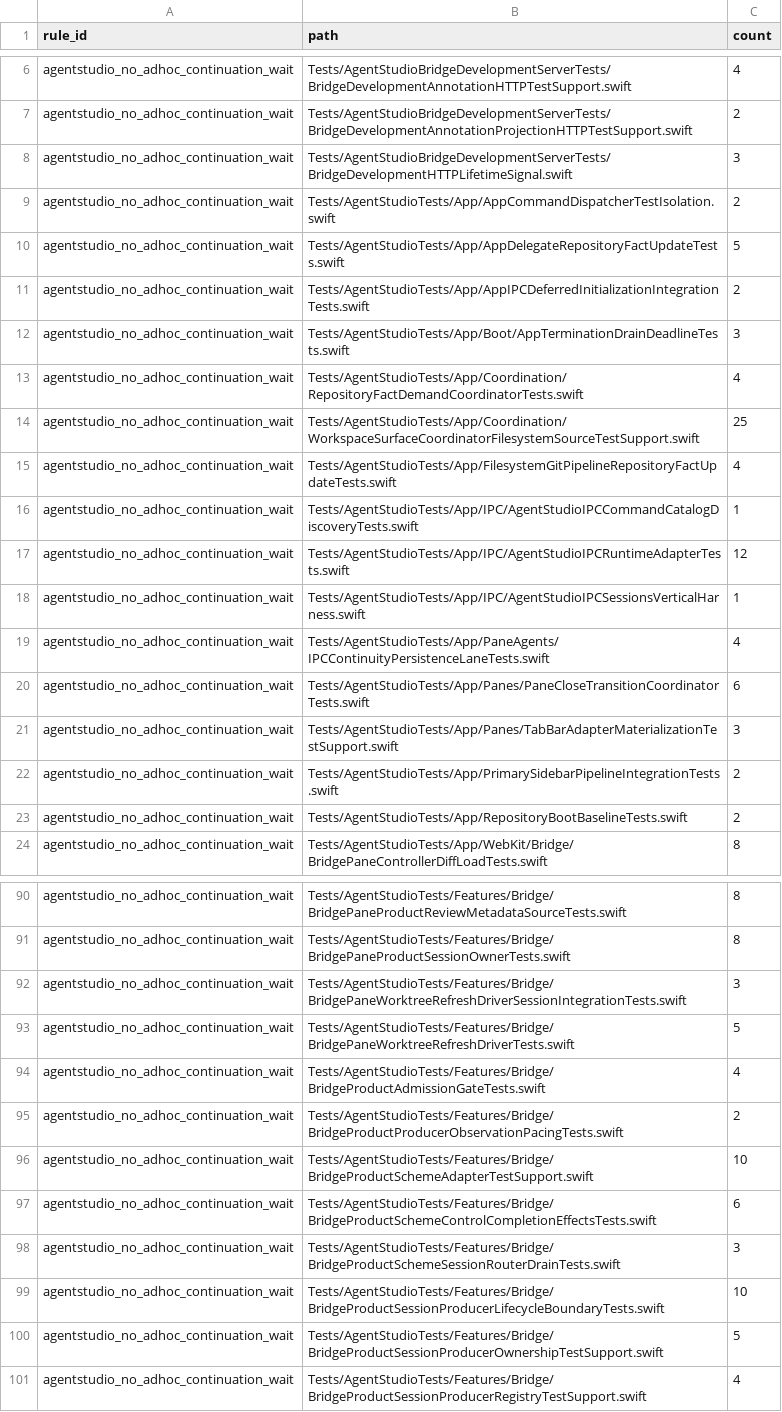
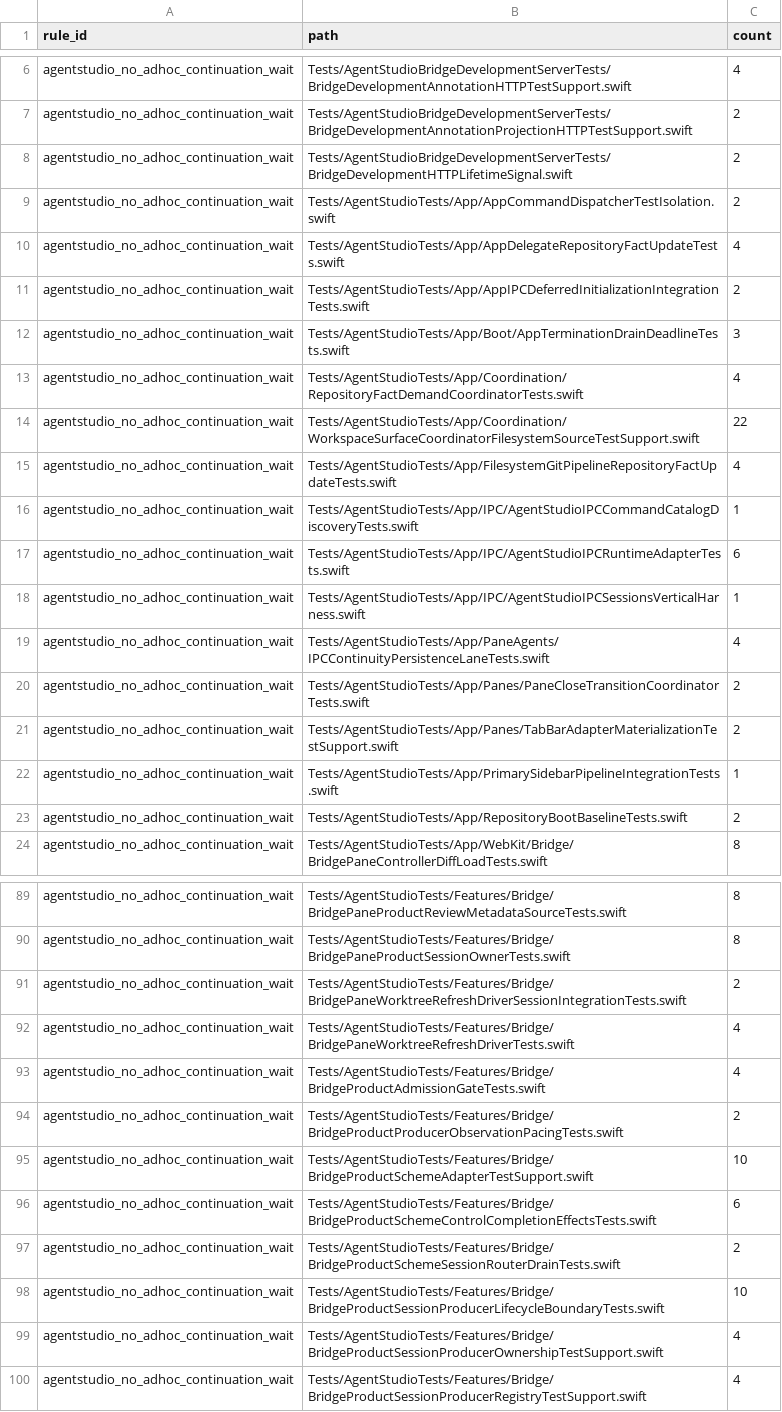
Before and after one commit to ShravanSunder/agentstudio, a TSV file: Tools/AgentStudioArchitectureLint/adhoc-continuation-wait-ledger.tsv, drawn as a sheet; only a part is shown, gaps mark what is left out; the diff covers the shown part only.

```diff
--- a/Tools/AgentStudioArchitectureLint/adhoc-continuation-wait-ledger.tsv
+++ b/Tools/AgentStudioArchitectureLint/adhoc-continuation-wait-ledger.tsv
@@ -7,5 +7,5 @@ agentstudio_no_adhoc_continuation_wait	Tests/AgentStudioBridgeDevelopmentServerT
 agentstudio_no_adhoc_continuation_wait	Tests/AgentStudioBridgeDevelopmentServerTests/BridgeDevelopmentAnnotationProjectionHTTPTestSupport.swift	2
-agentstudio_no_adhoc_continuation_wait	Tests/AgentStudioBridgeDevelopmentServerTests/BridgeDevelopmentHTTPLifetimeSignal.swift	3
+agentstudio_no_adhoc_continuation_wait	Tests/AgentStudioBridgeDevelopmentServerTests/BridgeDevelopmentHTTPLifetimeSignal.swift	2
 agentstudio_no_adhoc_continuation_wait	Tests/AgentStudioTests/App/AppCommandDispatcherTestIsolation.swift	2
-agentstudio_no_adhoc_continuation_wait	Tests/AgentStudioTests/App/AppDelegateRepositoryFactUpdateTests.swift	5
+agentstudio_no_adhoc_continuation_wait	Tests/AgentStudioTests/App/AppDelegateRepositoryFactUpdateTests.swift	4
 agentstudio_no_adhoc_continuation_wait	Tests/AgentStudioTests/App/AppIPCDeferredInitializationIntegrationTests.swift	2
@@ -13,11 +13,11 @@ agentstudio_no_adhoc_continuation_wait	Tests/AgentStudioTests/App/Boot/AppTermin
 agentstudio_no_adhoc_continuation_wait	Tests/AgentStudioTests/App/Coordination/RepositoryFactDemandCoordinatorTests.swift	4
-agentstudio_no_adhoc_continuation_wait	Tests/AgentStudioTests/App/Coordination/WorkspaceSurfaceCoordinatorFilesystemSourceTestSupport.swift	25
+agentstudio_no_adhoc_continuation_wait	Tests/AgentStudioTests/App/Coordination/WorkspaceSurfaceCoordinatorFilesystemSourceTestSupport.swift	22
 agentstudio_no_adhoc_continuation_wait	Tests/AgentStudioTests/App/FilesystemGitPipelineRepositoryFactUpdateTests.swift	4
 agentstudio_no_adhoc_continuation_wait	Tests/AgentStudioTests/App/IPC/AgentStudioIPCCommandCatalogDiscoveryTests.swift	1
-agentstudio_no_adhoc_continuation_wait	Tests/AgentStudioTests/App/IPC/AgentStudioIPCRuntimeAdapterTests.swift	12
+agentstudio_no_adhoc_continuation_wait	Tests/AgentStudioTests/App/IPC/AgentStudioIPCRuntimeAdapterTests.swift	6
 agentstudio_no_adhoc_continuation_wait	Tests/AgentStudioTests/App/IPC/AgentStudioIPCSessionsVerticalHarness.swift	1
 agentstudio_no_adhoc_continuation_wait	Tests/AgentStudioTests/App/PaneAgents/IPCContinuityPersistenceLaneTests.swift	4
-agentstudio_no_adhoc_continuation_wait	Tests/AgentStudioTests/App/Panes/PaneCloseTransitionCoordinatorTests.swift	6
-agentstudio_no_adhoc_continuation_wait	Tests/AgentStudioTests/App/Panes/TabBarAdapterMaterializationTestSupport.swift	3
-agentstudio_no_adhoc_continuation_wait	Tests/AgentStudioTests/App/PrimarySidebarPipelineIntegrationTests.swift	2
+agentstudio_no_adhoc_continuation_wait	Tests/AgentStudioTests/App/Panes/PaneCloseTransitionCoordinatorTests.swift	2
+agentstudio_no_adhoc_continuation_wait	Tests/AgentStudioTests/App/Panes/TabBarAdapterMaterializationTestSupport.swift	2
+agentstudio_no_adhoc_continuation_wait	Tests/AgentStudioTests/App/PrimarySidebarPipelineIntegrationTests.swift	1
 agentstudio_no_adhoc_continuation_wait	Tests/AgentStudioTests/App/RepositoryBootBaselineTests.swift	2
@@ -91,4 +90,4 @@ agentstudio_no_adhoc_continuation_wait	Tests/AgentStudioTests/Features/Bridge/Br
 agentstudio_no_adhoc_continuation_wait	Tests/AgentStudioTests/Features/Bridge/BridgePaneProductSessionOwnerTests.swift	8
-agentstudio_no_adhoc_continuation_wait	Tests/AgentStudioTests/Features/Bridge/BridgePaneWorktreeRefreshDriverSessionIntegrationTests.swift	3
-agentstudio_no_adhoc_continuation_wait	Tests/AgentStudioTests/Features/Bridge/BridgePaneWorktreeRefreshDriverTests.swift	5
+agentstudio_no_adhoc_continuation_wait	Tests/AgentStudioTests/Features/Bridge/BridgePaneWorktreeRefreshDriverSessionIntegrationTests.swift	2
+agentstudio_no_adhoc_continuation_wait	Tests/AgentStudioTests/Features/Bridge/BridgePaneWorktreeRefreshDriverTests.swift	4
 agentstudio_no_adhoc_continuation_wait	Tests/AgentStudioTests/Features/Bridge/BridgeProductAdmissionGateTests.swift	4
@@ -97,5 +96,5 @@ agentstudio_no_adhoc_continuation_wait	Tests/AgentStudioTests/Features/Bridge/Br
 agentstudio_no_adhoc_continuation_wait	Tests/AgentStudioTests/Features/Bridge/BridgeProductSchemeControlCompletionEffectsTests.swift	6
-agentstudio_no_adhoc_continuation_wait	Tests/AgentStudioTests/Features/Bridge/BridgeProductSchemeSessionRouterDrainTests.swift	3
+agentstudio_no_adhoc_continuation_wait	Tests/AgentStudioTests/Features/Bridge/BridgeProductSchemeSessionRouterDrainTests.swift	2
 agentstudio_no_adhoc_continuation_wait	Tests/AgentStudioTests/Features/Bridge/BridgeProductSessionProducerLifecycleBoundaryTests.swift	10
-agentstudio_no_adhoc_continuation_wait	Tests/AgentStudioTests/Features/Bridge/BridgeProductSessionProducerOwnershipTestSupport.swift	5
+agentstudio_no_adhoc_continuation_wait	Tests/AgentStudioTests/Features/Bridge/BridgeProductSessionProducerOwnershipTestSupport.swift	4
 agentstudio_no_adhoc_continuation_wait	Tests/AgentStudioTests/Features/Bridge/BridgeProductSessionProducerRegistryTestSupport.swift	4
```
Also changed, not shown: 1 added row, 1 removed row and 21 edited cells elsewhere in this file, 3 other files.
